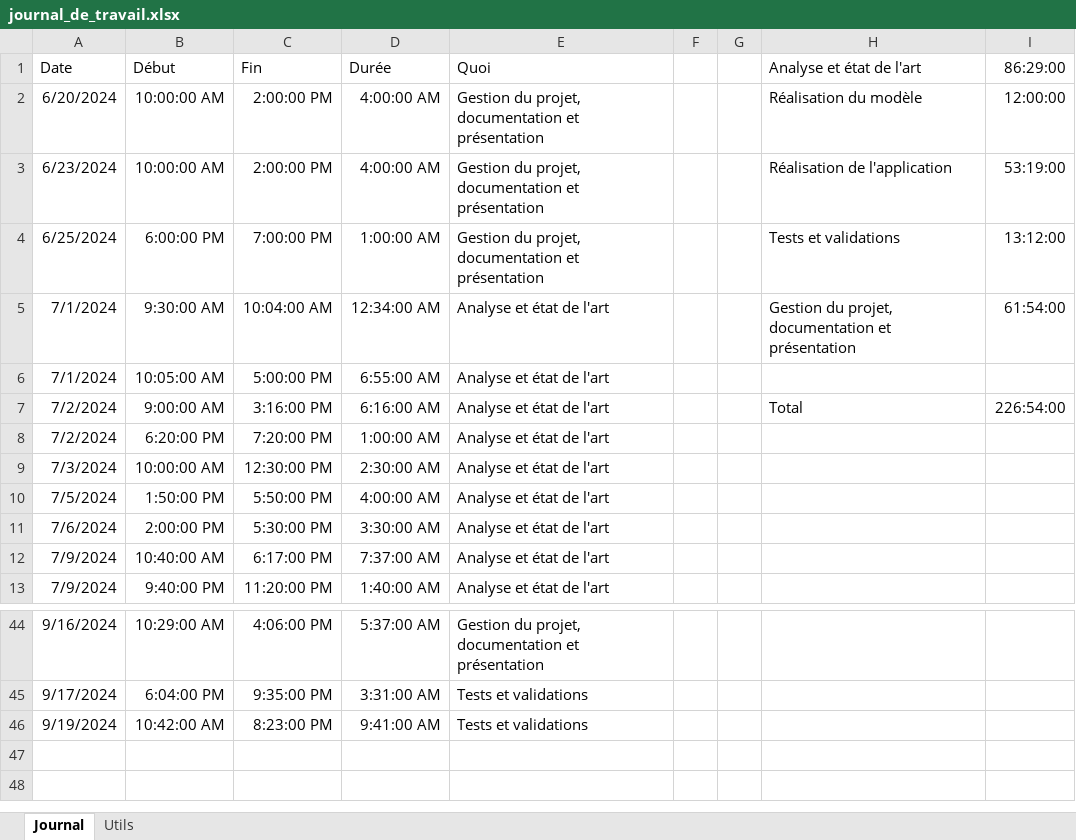
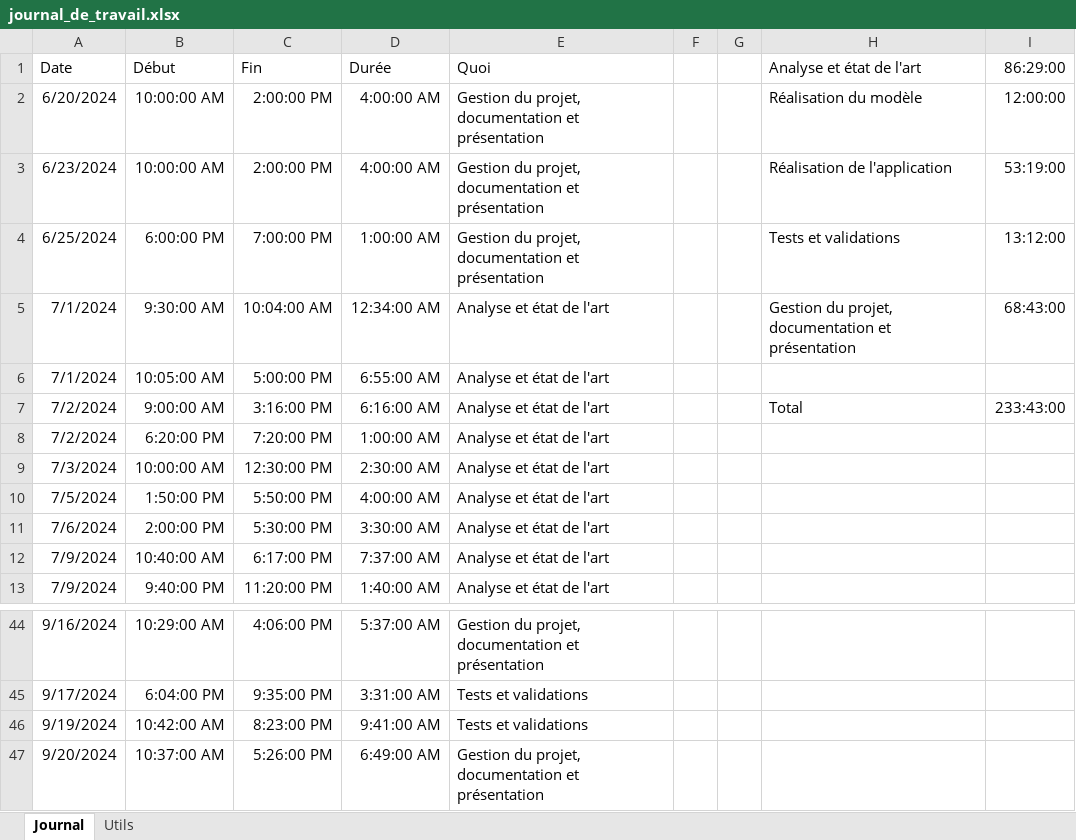
Before and after one commit to TB-vespa-velutina-detection/documentation, an Excel workbook: journal_de_travail.xlsx, sheet Journal, drawn as a sheet; only a part is shown, gaps mark what is left out; values as stored, in another font and other column widths than the file's, no borders; the diff names each change by its address in the sheet, - before the commit and + after, or states it on an @@ line.

```diff
--- a/journal_de_travail.xlsx (sheet Journal)
+++ b/journal_de_travail.xlsx (sheet Journal)
-I5 (86:29:00): 61:54:00
+I5 (86:29:00): 68:43:00
-I7 (86:29:00): 226:54:00
+I7 (86:29:00): 233:43:00
+row 47: 9/20/2024 | 10:37:00 AM | 5:26:00 PM | 6:49:00 AM | Gestion du projet, documentation et présentation
```
Also changed, not shown: 2 other files.
